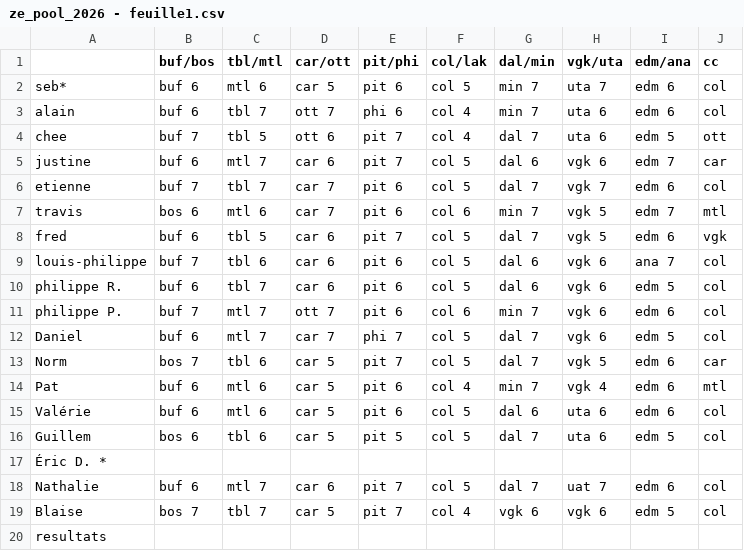
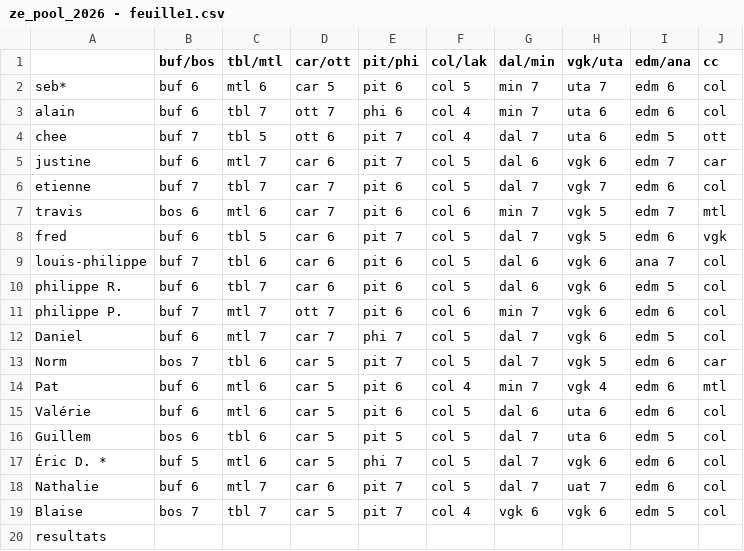
Before and after one commit to sbiner/sbiner.github.io, a CSV file: divers/ze_pool/ze_pool_2026/ze_pool_2026 - feuille1.csv, drawn as a sheet.

```diff
--- a/divers/ze_pool/ze_pool_2026/ze_pool_2026 - feuille1.csv
+++ b/divers/ze_pool/ze_pool_2026/ze_pool_2026 - feuille1.csv
@@ -16,3 +16,3 @@ Valérie,buf 6,mtl 6,car 5,pit 6,col 5,dal 6,uta 6,edm 6,col
 Guillem,bos 6,tbl 6,car 5,pit 5,col 5,dal 7,uta 6,edm 5,col
-Éric D. *,,,,,,,,,
+Éric D. *,buf 5,mtl 6,car 5,phi 7,col 5,dal 7,vgk 6,edm 6,col
 Nathalie,buf 6,mtl 7,car 6,pit 7,col 5,dal 7,uat 7,edm 6,col
```
Also changed, not shown: 1 other file.
